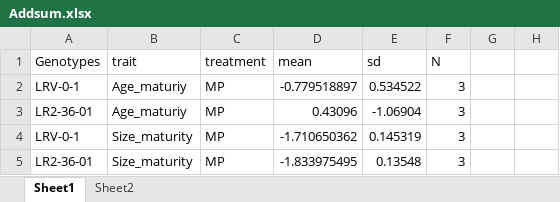
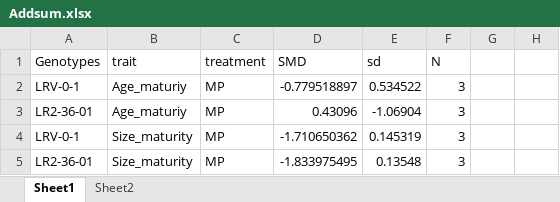
Before and after one commit to madbullahi/life-history-traits-analysis, an Excel workbook: Addsum.xlsx, sheet Sheet1, drawn as a sheet; only a part is shown; values as stored, in another font and other column widths than the file's, no borders; the diff names each change by its address in the sheet, - before the commit and + after, or states it on an @@ line.

```diff
--- a/Addsum.xlsx (sheet Sheet1)
+++ b/Addsum.xlsx (sheet Sheet1)
-D1: mean
+D1: SMD
```
Also changed, not shown: 1 other file.
